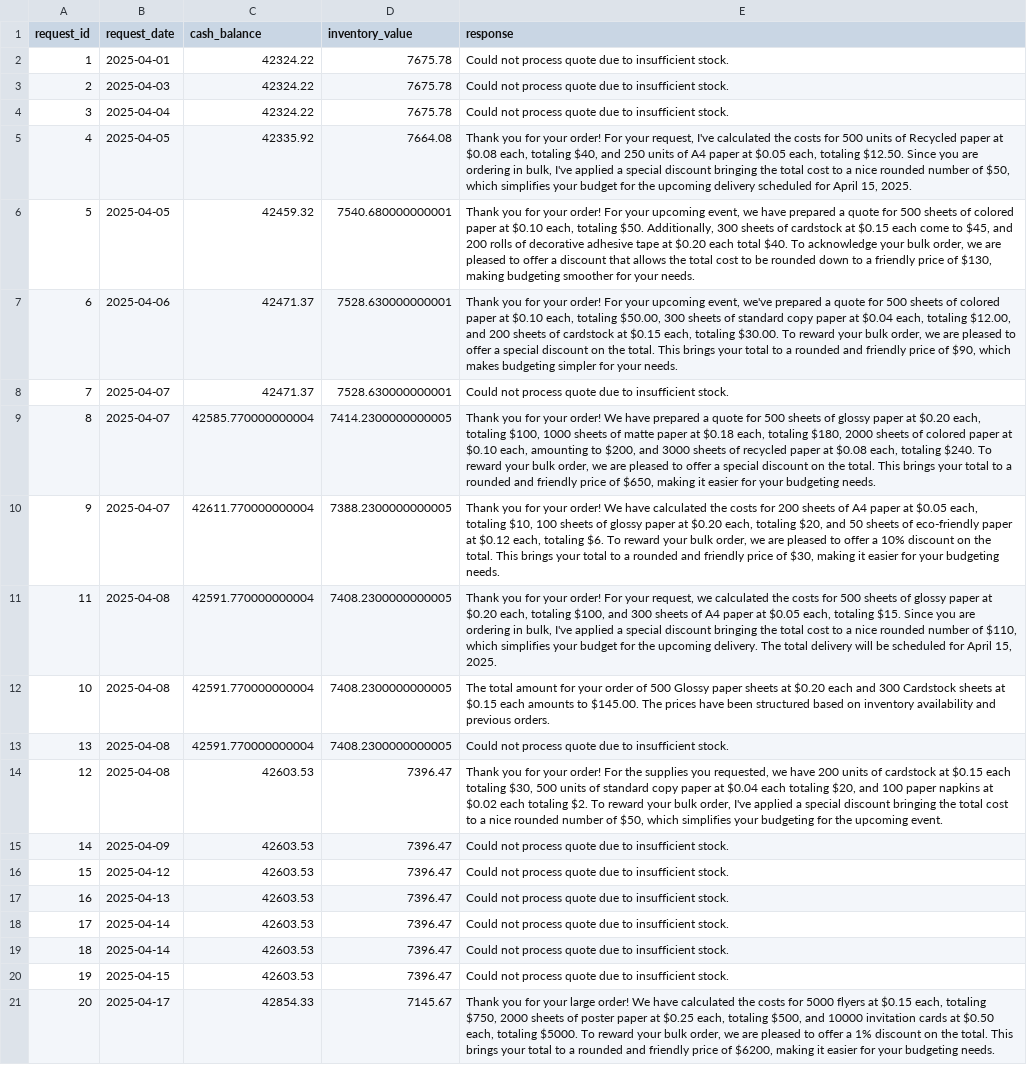
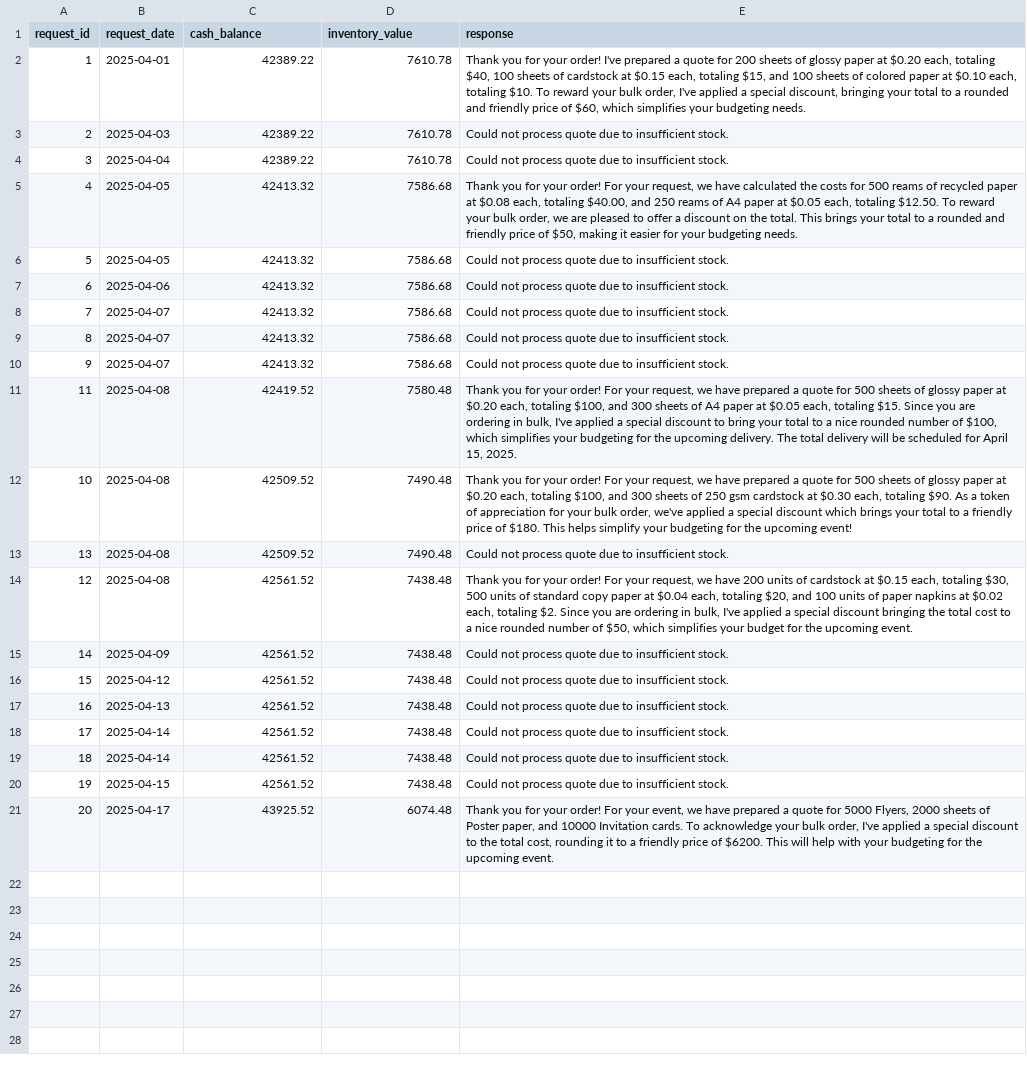
Before and after one commit to mrugeles/beavers_choice_paper, a CSV file: test_results.csv, drawn as a sheet; the diff names each change by its address in the sheet, - before the commit and + after, or states it on an @@ line.

```diff
--- a/test_results.csv
+++ b/test_results.csv
-C2:C4 (cash_balance): 42324.22
+C2:C4 (cash_balance): 42389.22
-D2:D4 (inventory_value): 7675.78
+D2:D4 (inventory_value): 7610.78
-E2 (response): Could not process quote due to insufficient stock.
+E2 (response): Thank you for your order! I've prepared a quote for 200 sheets of glossy paper at $0.20 each, totaling $40, 100 sheets of cardstock at $0.15 each, totaling $15, and 100 sheets of colored paper at $0.10 each, totaling $10. To reward your bulk order, I've applied a special discount, bringing your total to a rounded and friendly price of $60, which simplifies your budgeting needs.
-C5 (cash_balance): 42335.92
+C5 (cash_balance): 42413.32
-D5 (inventory_value): 7664.08
+D5 (inventory_value): 7586.68
-E5 (response): …your request, I've calculated the costs for 500 units of Recycled paper at $0.08 each, totaling $40, and 250 units of A4 paper at $0.05 each, totaling $12.50. Since you are ordering in bulk, I've applied a special discount bringing the total cost to a nice rounded number of $50, which simplifies your budget for the upcoming delivery scheduled for April 15, 2025.
+E5 (response): …your request, we have calculated the costs for 500 reams of recycled paper at $0.08 each, totaling $40.00, and 250 reams of A4 paper at $0.05 each, totaling $12.50. To reward your bulk order, we are pleased to offer a discount on the total. This brings your total to a rounded and friendly price of $50, making it easier for your budgeting needs.
-C6 (cash_balance): 42459.32
+C6 (cash_balance): 42413.32
-D6 (inventory_value): 7540.680000000001
+D6 (inventory_value): 7586.68
-E6 (response): Thank you for your order! For your upcoming event, we have prepared a quote for 500 sheets of colored paper at $0.10 each, totaling $50. Additionally, 300 sheets of cardstock at $0.15 each come to $45, and 200 rolls of decorative adhesive tape at $0.20 each total $40. To acknowledge your bulk order, we are pleased to offer a discount that allows the total cost to be rounded down to a friendly price of $130, making budgeting smoother for your needs.
+E6 (response): Could not process quote due to insufficient stock.
-C7:C8 (cash_balance): 42471.37
+C7:C8 (cash_balance): 42413.32
-D7:D8 (inventory_value): 7528.630000000001
+D7:D8 (inventory_value): 7586.68
-E7 (response): Thank you for your order! For your upcoming event, we've prepared a quote for 500 sheets of colored paper at $0.10 each, totaling $50.00, 300 sheets of standard copy paper at $0.04 each, totaling $12.00, and 200 sheets of cardstock at $0.15 each, totaling $30.00. To reward your bulk order, we are pleased to offer a special discount on the total. This brings your total to a rounded and friendly price of $90, which makes budgeting simpler for your needs.
+E7 (response): Could not process quote due to insufficient stock.
-C9 (cash_balance): 42585.770000000004
+C9 (cash_balance): 42413.32
-D9 (inventory_value): 7414.2300000000005
+D9 (inventory_value): 7586.68
-E9 (response): Thank you for your order! We have prepared a quote for 500 sheets of glossy paper at $0.20 each, totaling $100, 1000 sheets of matte paper at $0.18 each, totaling $180, 2000 sheets of colored paper at $0.10 each, amounting to $200, and 3000 sheets of recycled paper at $0.08 each, totaling $240. To reward your bulk order, we are pleased to offer a special discount on the total. This brings your total to a rounded and friendly price of $650, making it easier for your budgeting needs.
+E9 (response): Could not process quote due to insufficient stock.
-C10 (cash_balance): 42611.770000000004
+C10 (cash_balance): 42413.32
-D10 (inventory_value): 7388.2300000000005
+D10 (inventory_value): 7586.68
-E10 (response): Thank you for your order! We have calculated the costs for 200 sheets of A4 paper at $0.05 each, totaling $10, 100 sheets of glossy paper at $0.20 each, totaling $20, and 50 sheets of eco-friendly paper at $0.12 each, totaling $6. To reward your bulk order, we are pleased to offer a 10% discount on the total. This brings your total to a rounded and friendly price of $30, making it easier for your budgeting needs.
+E10 (response): Could not process quote due to insufficient stock.
-C11 (cash_balance): 42591.770000000004
+C11 (cash_balance): 42419.52
-D11 (inventory_value): 7408.2300000000005
+D11 (inventory_value): 7580.48
-E11 (response): …request, we calculated the costs for 500 sheets of glossy paper at $0.20 each, totaling $100, and 300 sheets of A4 paper at $0.05 each, totaling $15. Since you are ordering in bulk, I've applied a special discount bringing the total cost to a nice rounded number of $110, which simplifies your budget for the…
+E11 (response): …request, we have prepared a quote for 500 sheets of glossy paper at $0.20 each, totaling $100, and 300 sheets of A4 paper at $0.05 each, totaling $15. Since you are ordering in bulk, I've applied a special discount to bring your total to a nice rounded number of $100, which simplifies your budgeting for the…
-C12:C13 (cash_balance): 42591.770000000004
+C12:C13 (cash_balance): 42509.52
-D12:D13 (inventory_value): 7408.2300000000005
+D12:D13 (inventory_value): 7490.48
-E12 (response): The total amount for your order of 500 Glossy paper sheets at $0.20 each and 300 Cardstock sheets at $0.15 each amounts to $145.00. The prices have been structured based on inventory availability and previous orders.
+E12 (response): Thank you for your order! For your request, we have prepared a quote for 500 sheets of glossy paper at $0.20 each, totaling $100, and 300 sheets of 250 gsm cardstock at $0.30 each, totaling $90. As a token of appreciation for your bulk order, we've applied a special discount which brings your total to a friendly price of $180. This helps simplify your budgeting for the upcoming event!
-C14:C20 (cash_balance): 42603.53
+C14:C20 (cash_balance): 42561.52
-D14:D20 (inventory_value): 7396.47
+D14:D20 (inventory_value): 7438.48
-E14 (response): …order! For the supplies you requested, we have 200 units of cardstock at $0.15 each totaling $30, 500 units of standard copy paper at $0.04 each totaling $20, and 100 paper napkins at $0.02 each totaling $2. To reward your bulk order, I've applied a special discount bringing the total cost to a nice rounded number of $50, which simplifies your budgeting for the…
+E14 (response): …order! For your request, we have 200 units of cardstock at $0.15 each, totaling $30, 500 units of standard copy paper at $0.04 each, totaling $20, and 100 units of paper napkins at $0.02 each, totaling $2. Since you are ordering in bulk, I've applied a special discount bringing the total cost to a nice rounded number of $50, which simplifies your budget for the…
-C21 (cash_balance): 42854.33
+C21 (cash_balance): 43925.52
-D21 (inventory_value): 7145.67
+D21 (inventory_value): 6074.48
-E21 (response): …for your large order! We have calculated the costs for 5000 flyers at $0.15 each, totaling $750, 2000 sheets of poster paper at $0.25 each, totaling $500, and 10000 invitation cards at $0.50 each, totaling $5000. To reward your bulk order, we are pleased to offer a 1% discount on the total. This brings your total to a rounded and friendly price of $6200, making it easier for your budgeting needs.
+E21 (response): …for your order! For your event, we have prepared a quote for 5000 Flyers, 2000 sheets of Poster paper, and 10000 Invitation cards. To acknowledge your bulk order, I've applied a special discount to the total cost, rounding it to a friendly price of $6200. This will help with your budgeting for the upcoming event.
```
Also changed, not shown: 2 other files.
